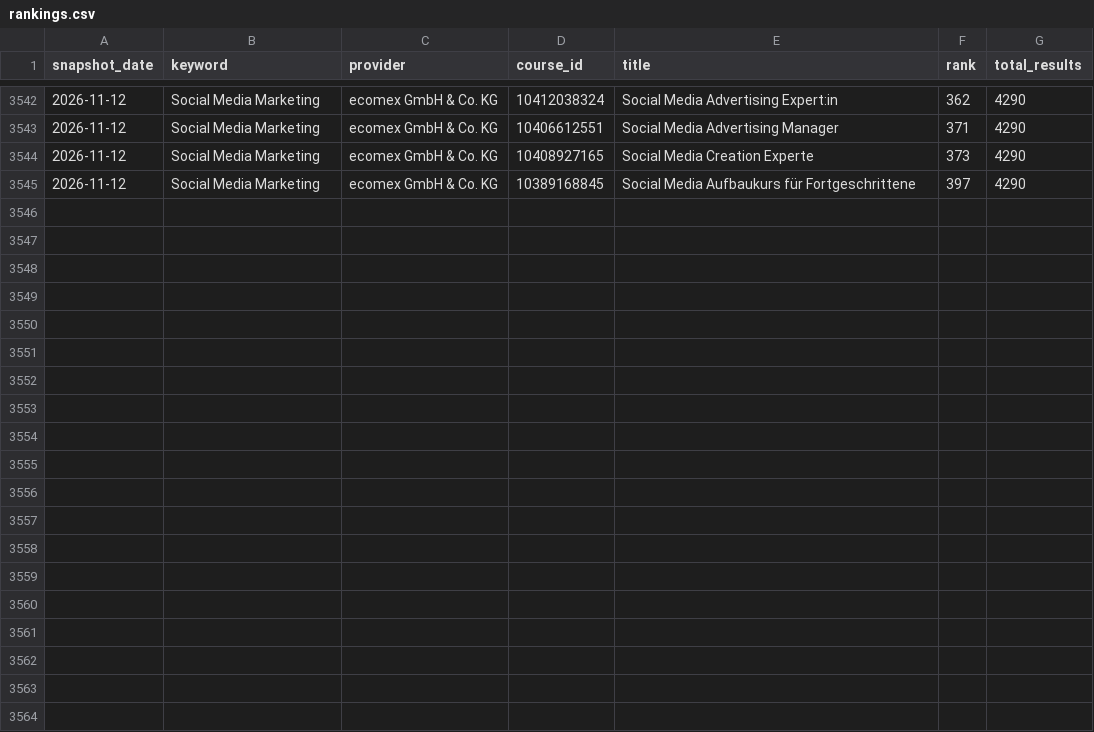
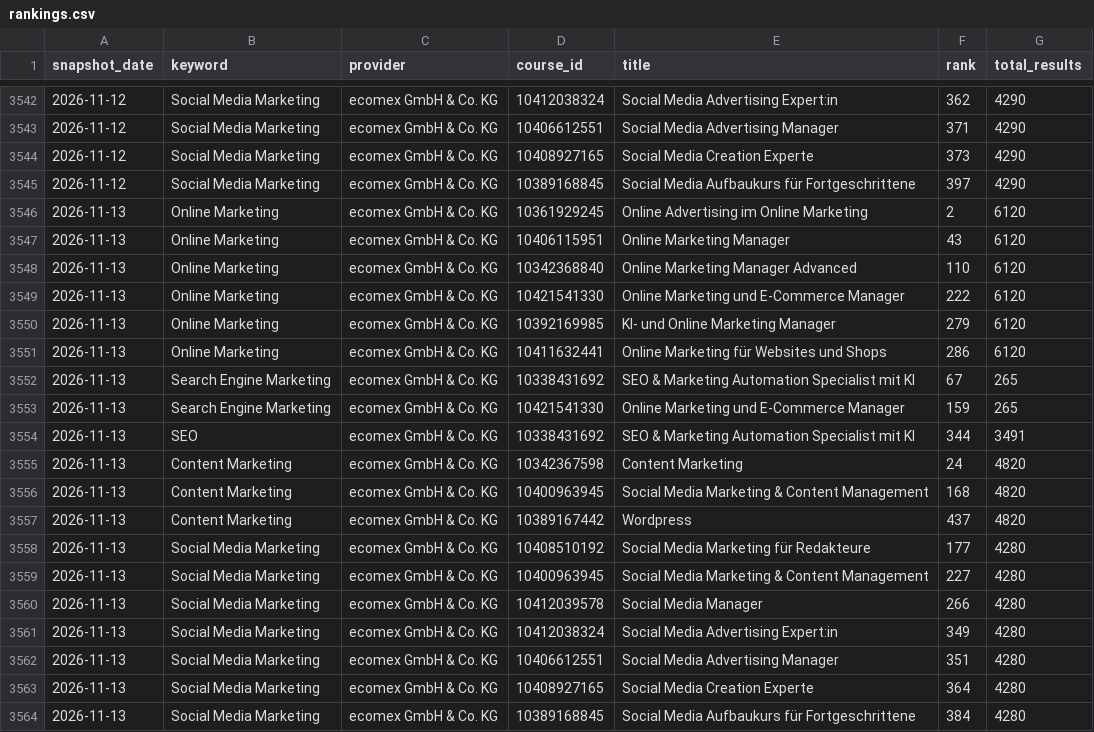
Before and after one commit to oopsrathan-create/Mein_now-crawler, a CSV file: meinnow_crawler/data/rankings.csv, drawn as a sheet; only a part is shown, gaps mark what is left out.

```diff
--- a/meinnow_crawler/data/rankings.csv
+++ b/meinnow_crawler/data/rankings.csv
@@ -3545 +3545,20 @@ snapshot_date,keyword,provider,course_id,title,rank,total_results
 2026-11-12,Social Media Marketing,ecomex GmbH & Co. KG,10389168845,Social Media Aufbaukurs für Fortgeschrittene,397,4290
+2026-11-13,Online Marketing,ecomex GmbH & Co. KG,10361929245,Online Advertising im Online Marketing,2,6120
+2026-11-13,Online Marketing,ecomex GmbH & Co. KG,10406115951,Online Marketing Manager,43,6120
+2026-11-13,Online Marketing,ecomex GmbH & Co. KG,10342368840,Online Marketing Manager Advanced,110,6120
+2026-11-13,Online Marketing,ecomex GmbH & Co. KG,10421541330,Online Marketing und E-Commerce Manager,222,6120
+2026-11-13,Online Marketing,ecomex GmbH & Co. KG,10392169985,KI- und Online Marketing Manager,279,6120
+2026-11-13,Online Marketing,ecomex GmbH & Co. KG,10411632441,Online Marketing für Websites und Shops,286,6120
+2026-11-13,Search Engine Marketing,ecomex GmbH & Co. KG,10338431692,SEO & Marketing Automation Specialist mit KI,67,265
+2026-11-13,Search Engine Marketing,ecomex GmbH & Co. KG,10421541330,Online Marketing und E-Commerce Manager,159,265
+2026-11-13,SEO,ecomex GmbH & Co. KG,10338431692,SEO & Marketing Automation Specialist mit KI,344,3491
+2026-11-13,Content Marketing,ecomex GmbH & Co. KG,10342367598,Content Marketing,24,4820
+2026-11-13,Content Marketing,ecomex GmbH & Co. KG,10400963945,Social Media Marketing & Content Management,168,4820
+2026-11-13,Content Marketing,ecomex GmbH & Co. KG,10389167442,Wordpress,437,4820
+2026-11-13,Social Media Marketing,ecomex GmbH & Co. KG,10408510192,Social Media Marketing für Redakteure,177,4280
+2026-11-13,Social Media Marketing,ecomex GmbH & Co. KG,10400963945,Social Media Marketing & Content Management,227,4280
+2026-11-13,Social Media Marketing,ecomex GmbH & Co. KG,10412039578,Social Media Manager,266,4280
+2026-11-13,Social Media Marketing,ecomex GmbH & Co. KG,10412038324,Social Media Advertising Expert:in,349,4280
+2026-11-13,Social Media Marketing,ecomex GmbH & Co. KG,10406612551,Social Media Advertising Manager,351,4280
+2026-11-13,Social Media Marketing,ecomex GmbH & Co. KG,10408927165,Social Media Creation Experte,364,4280
+2026-11-13,Social Media Marketing,ecomex GmbH & Co. KG,10389168845,Social Media Aufbaukurs für Fortgeschrittene,384,4280
```
Also changed, not shown: meinnow_crawler/data/coverage.csv, meinnow_crawler/data/latest_brand_keywords.csv, 16 other files.
